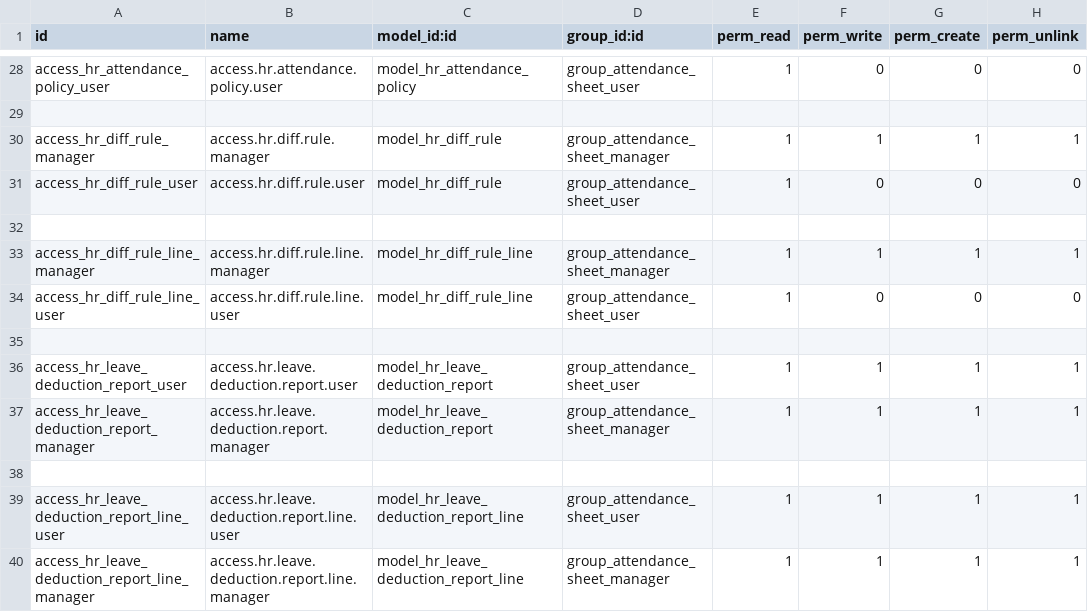
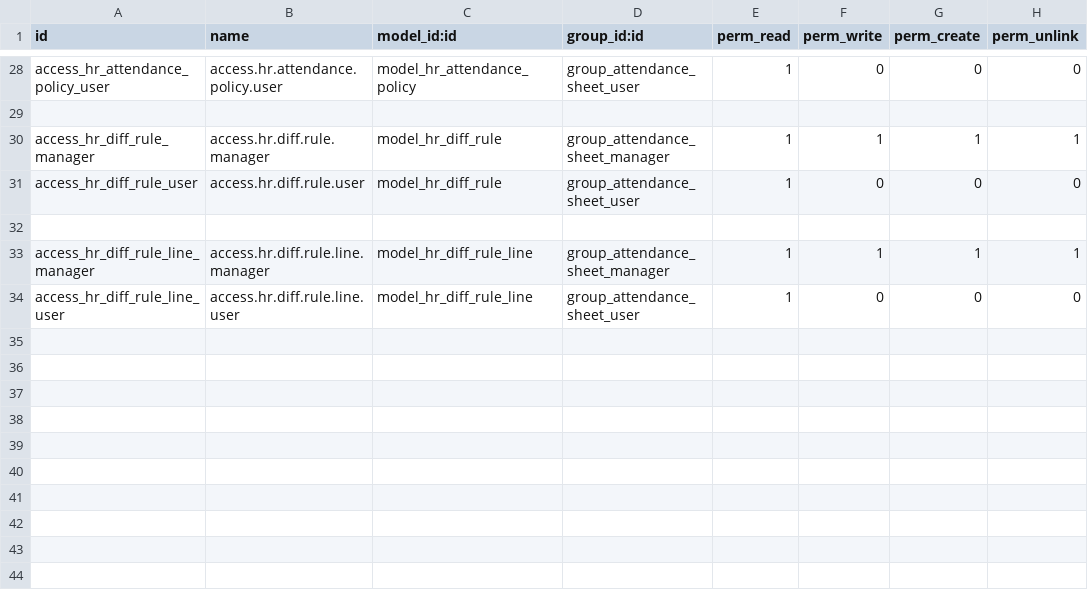
Before and after one commit to ALKTAB23/zk_att_3-11-2025, a CSV file: hr_attendance_sheet/security/ir.model.access.csv, drawn as a sheet; only a part is shown, gaps mark what is left out; the diff names each change by its address in the sheet, - before the commit and + after, or states it on an @@ line.

Commit message:
fix: Remove leave deduction report from hr_attendance_sheet CSV

```diff
--- a/hr_attendance_sheet/security/ir.model.access.csv
+++ b/hr_attendance_sheet/security/ir.model.access.csv
-row 35: (empty)
-row 36: access_hr_leave_deduction_report_user | access.hr.leave.deduction.report.user | model_hr_leave_deduction_report | group_attendance_sheet_user | 1 | 1 | 1 | 1
-row 37: access_hr_leave_deduction_report_manager | access.hr.leave.deduction.report.manager | model_hr_leave_deduction_report | group_attendance_sheet_manager | 1 | 1 | 1 | 1
-row 38: (empty)
-row 39: access_hr_leave_deduction_report_line_user | access.hr.leave.deduction.report.line.user | model_hr_leave_deduction_report_line | group_attendance_sheet_user | 1 | 1 | 1 | 1
-row 40: access_hr_leave_deduction_report_line_manager | access.hr.leave.deduction.report.line.manager | model_hr_leave_deduction_report_line | group_attendance_sheet_manager | 1 | 1 | 1 | 1
```
